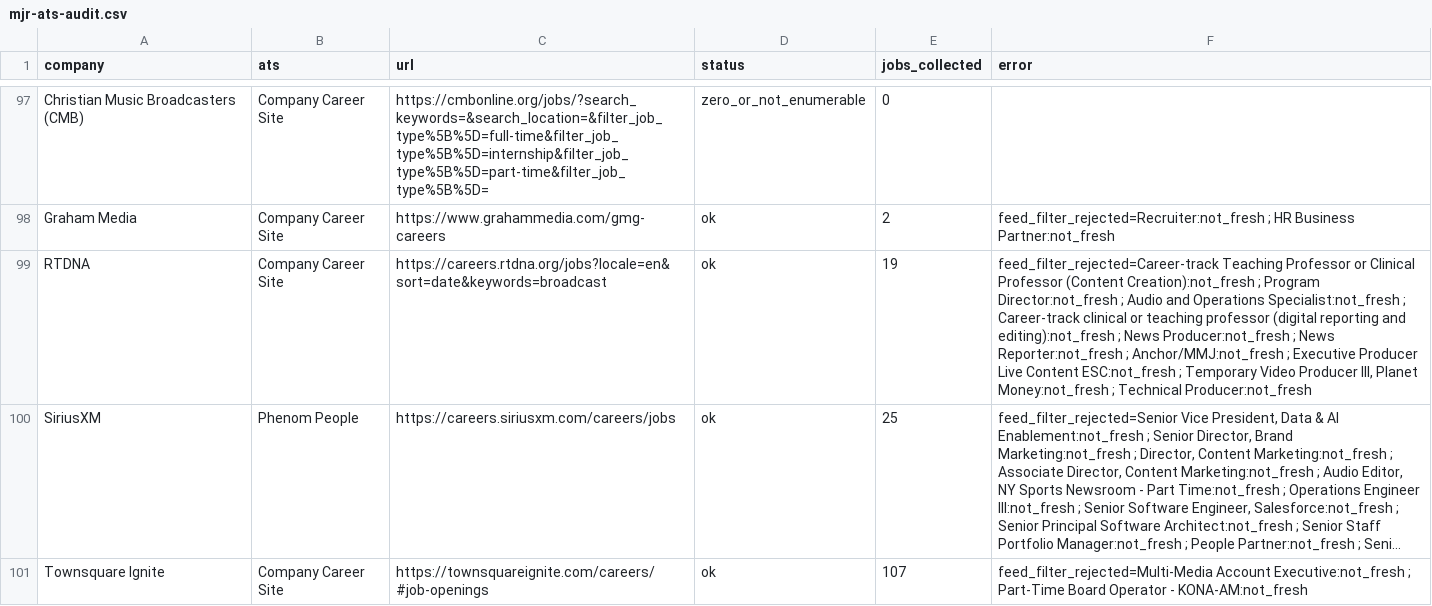
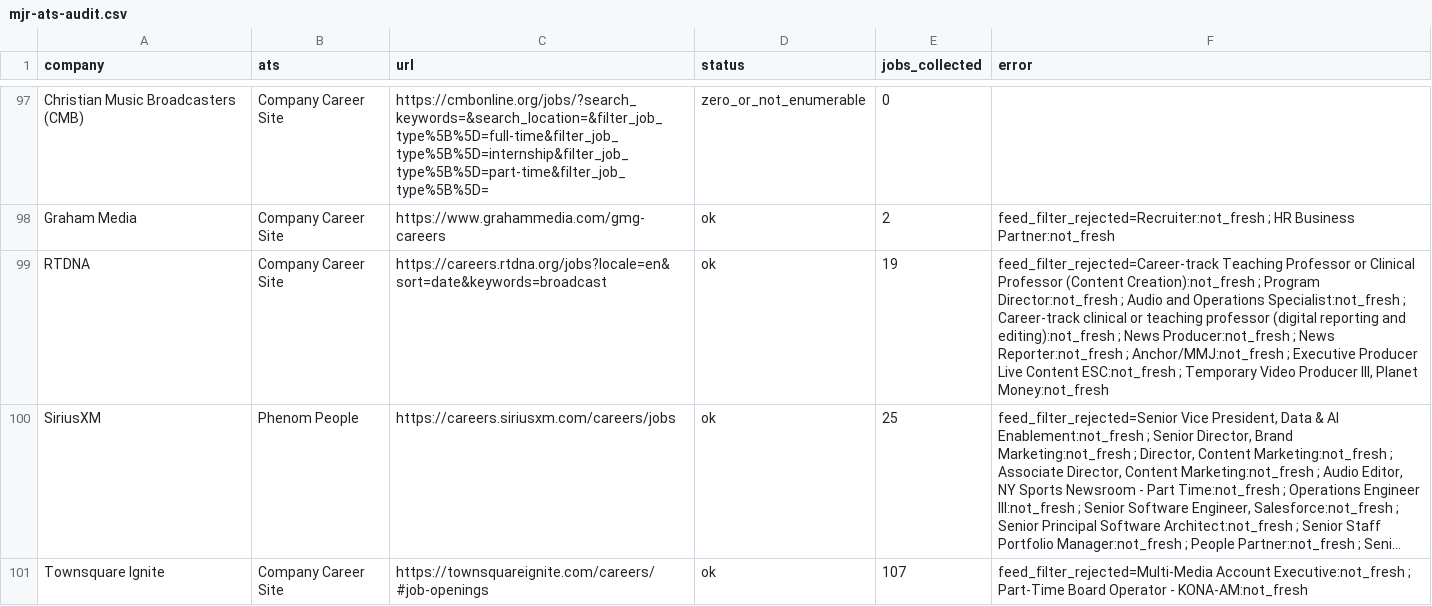
Before and after one commit to Mediajobsreport/mjr-jobs-feed, a CSV file: mjr-ats-audit.csv, drawn as a sheet; only a part is shown, gaps mark what is left out; long unchanged cells end in …; the diff covers the shown part only; the diff names each change by its address in the sheet, - before the commit and + after, or states it on an @@ line.

```diff
--- a/mjr-ats-audit.csv
+++ b/mjr-ats-audit.csv
-F99 (error): …Planet Money:not_fresh ; Technical Producer:not_fresh
+F99 (error): …Planet Money:not_fresh
```
Also changed, not shown: 24 edited cells elsewhere in this file, mjr-job-quality-report.csv, 3 other files.
